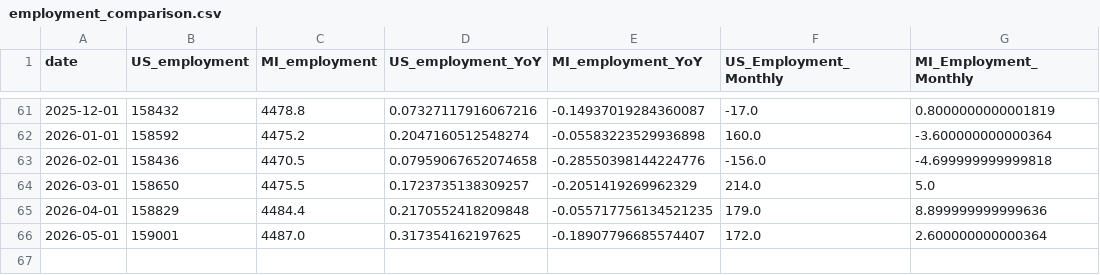
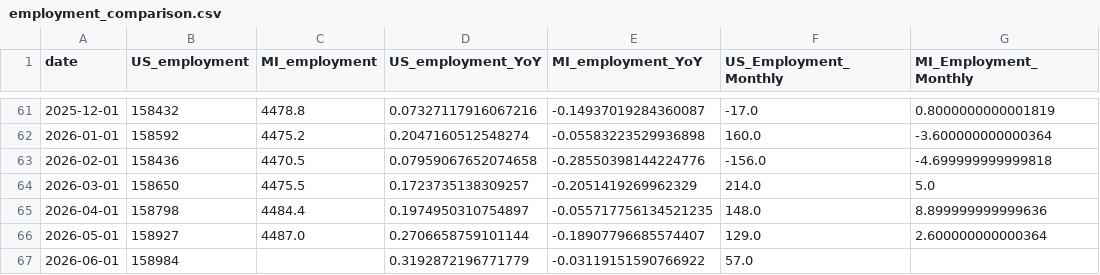
Before and after one commit to ChrisHolman-Econ/Econ-Dashboard-2026, a CSV file: data/processed/employment_comparison.csv, drawn as a sheet; only a part is shown, gaps mark what is left out.

```diff
--- a/data/processed/employment_comparison.csv
+++ b/data/processed/employment_comparison.csv
@@ -64,3 +64,4 @@ date,US_employment,MI_employment,US_employment_YoY,MI_employment_YoY,US_Employme
 2026-03-01,158650,4475.5,0.1723735138309257,-0.2051419269962329,214.0,5.0
-2026-04-01,158829,4484.4,0.2170552418209848,-0.055717756134521235,179.0,8.899999999999636
-2026-05-01,159001,4487.0,0.317354162197625,-0.18907796685574407,172.0,2.600000000000364
+2026-04-01,158798,4484.4,0.1974950310754897,-0.055717756134521235,148.0,8.899999999999636
+2026-05-01,158927,4487.0,0.2706658759101144,-0.18907796685574407,129.0,2.600000000000364
+2026-06-01,158984,,0.3192872196771779,-0.03119151590766922,57.0,
```
Also changed, not shown: data/processed/unemployment_comparison.csv.
